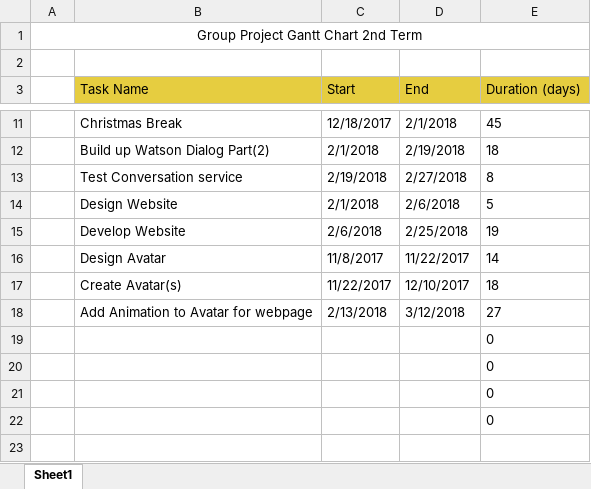
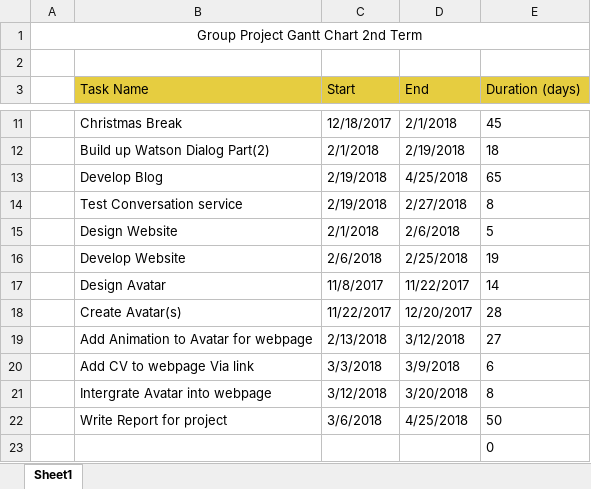
Before and after one commit to T-cherry/AI-Resume, an Excel workbook: Docs/gantt-chart.xlsx, sheet Sheet1, drawn as a sheet; only a part is shown, gaps mark what is left out; values as stored, in another font and other column widths than the file's, no borders; charts and pictures not drawn; removed rows and columns are numbered as before the commit, all else as after; the diff names each change by its address in the sheet, - before the commit and + after, or states it on an @@ line.

Commit message:
Updating Gantt chart

```diff
--- a/Docs/gantt-chart.xlsx (sheet Sheet1)
+++ b/Docs/gantt-chart.xlsx (sheet Sheet1)
+row 13:  | Develop Blog | 2/19/2018 | 4/25/2018 | 65
-D18 (End): 12/10/2017
+D18 (End): 12/20/2017
-E18 (Duration (days)): 18
+E18 (Duration (days)): 28
-row 19:  |  |  |  | 0
-row 20:  |  |  |  | 0
-row 21:  |  |  |  | 0
+row 20:  | Add CV to webpage Via link | 3/3/2018 | 3/9/2018 | 6
+row 21:  | Intergrate Avatar into webpage | 3/12/2018 | 3/20/2018 | 8
+row 22:  | Write Report for project | 3/6/2018 | 4/25/2018 | 50
```
Also changed, not shown: formulas that keep their value, charts or pictures.
